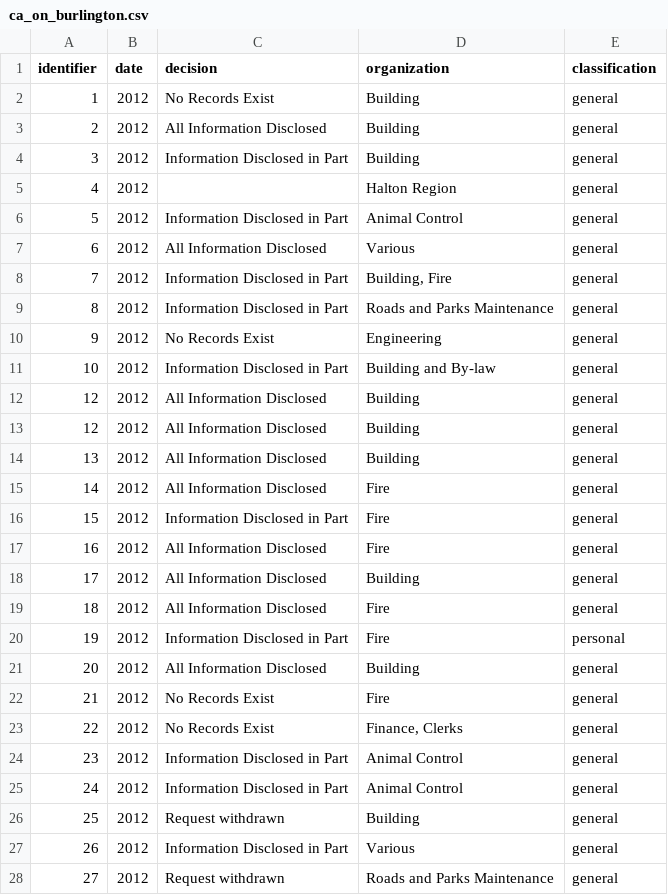
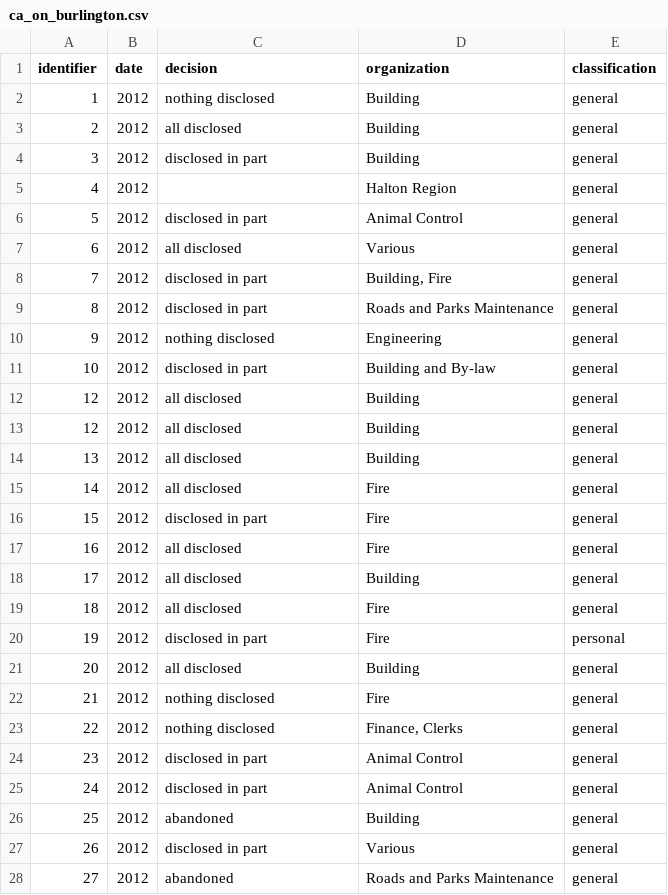
Before and after one commit to jpmckinney/information_request_summaries_and_responses, a CSV file: summaries/ca_on_burlington.csv, drawn as a sheet; only a part is shown; the diff covers the shown part only.

```diff
--- a/summaries/ca_on_burlington.csv
+++ b/summaries/ca_on_burlington.csv
@@ -1,28 +1,28 @@
 identifier,date,decision,organization,classification
-1,2012,No Records Exist,Building,general
-2,2012,All Information Disclosed,Building,general
-3,2012,Information Disclosed in Part,Building,general
+1,2012,nothing disclosed,Building,general
+2,2012,all disclosed,Building,general
+3,2012,disclosed in part,Building,general
 4,2012,,Halton Region,general
-5,2012,Information Disclosed in Part,Animal Control,general
-6,2012,All Information Disclosed,Various,general
-7,2012,Information Disclosed in Part,"Building, Fire",general
-8,2012,Information Disclosed in Part,Roads and Parks Maintenance,general
-9,2012,No Records Exist,Engineering,general
-10,2012,Information Disclosed in Part,Building and By-law ,general
-12,2012,All Information Disclosed,Building,general
-12,2012,All Information Disclosed,Building,general
-13,2012,All Information Disclosed,Building,general
-14,2012,All Information Disclosed,Fire,general
-15,2012,Information Disclosed in Part,Fire,general
-16,2012,All Information Disclosed,Fire,general
-17,2012,All Information Disclosed,Building,general
-18,2012,All Information Disclosed,Fire,general
-19,2012,Information Disclosed in Part,Fire,personal
-20,2012,All Information Disclosed,Building,general
-21,2012,No Records Exist,Fire,general
-22,2012,No Records Exist,"Finance, Clerks",general
-23,2012,Information Disclosed in Part,Animal Control,general
-24,2012,Information Disclosed in Part,Animal Control,general
-25,2012,Request withdrawn,Building,general
-26,2012,Information Disclosed in Part,Various,general
-27,2012,Request withdrawn,Roads and Parks Maintenance,general
+5,2012,disclosed in part,Animal Control,general
+6,2012,all disclosed,Various,general
+7,2012,disclosed in part,"Building, Fire",general
+8,2012,disclosed in part,Roads and Parks Maintenance,general
+9,2012,nothing disclosed,Engineering,general
+10,2012,disclosed in part,Building and By-law ,general
+12,2012,all disclosed,Building,general
+12,2012,all disclosed,Building,general
+13,2012,all disclosed,Building,general
+14,2012,all disclosed,Fire,general
+15,2012,disclosed in part,Fire,general
+16,2012,all disclosed,Fire,general
+17,2012,all disclosed,Building,general
+18,2012,all disclosed,Fire,general
+19,2012,disclosed in part,Fire,personal
+20,2012,all disclosed,Building,general
+21,2012,nothing disclosed,Fire,general
+22,2012,nothing disclosed,"Finance, Clerks",general
+23,2012,disclosed in part,Animal Control,general
+24,2012,disclosed in part,Animal Control,general
+25,2012,abandoned,Building,general
+26,2012,disclosed in part,Various,general
+27,2012,abandoned,Roads and Parks Maintenance,general
```
Also changed, not shown: 87 edited cells elsewhere in this file, summaries/ca_nl.csv, summaries/ca_on_greater_sudbury.csv, 9 other files.
